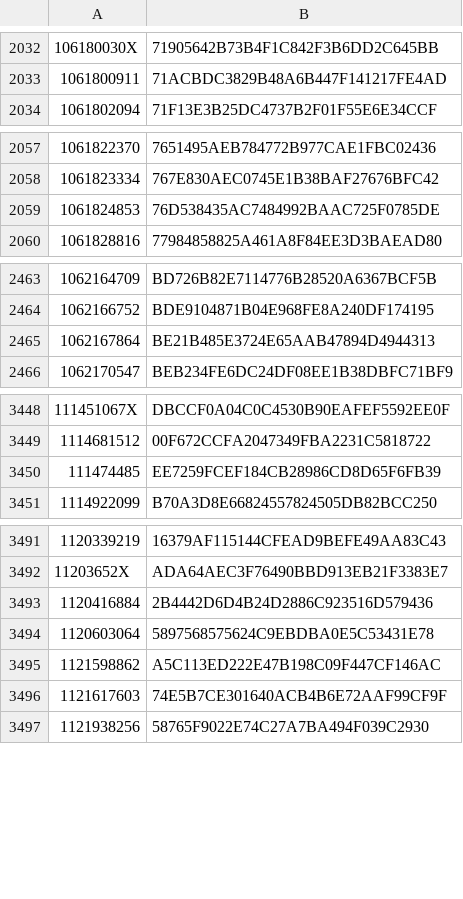
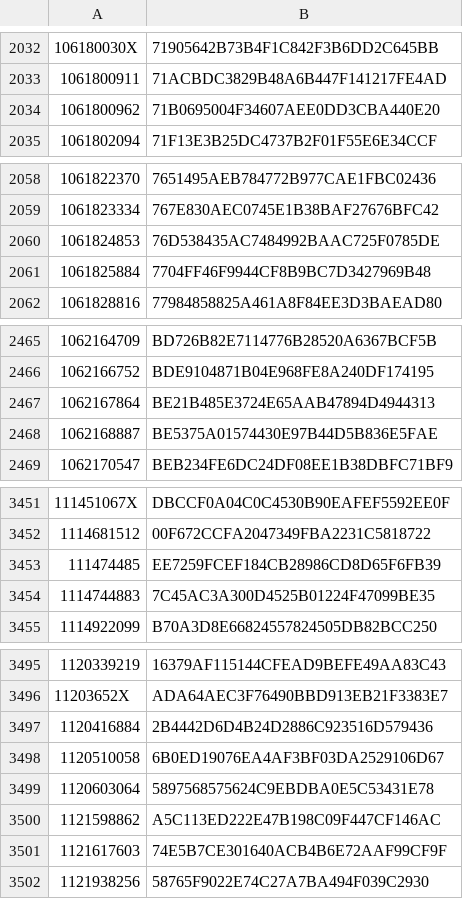
Before and after one commit to dla-marbach/dla-opac-gnd-enrichment, a TSV file: output/lobid-filmportal.tsv, drawn as a sheet; only a part is shown, gaps mark what is left out; the diff covers the shown part only; the diff names each change by its address in the sheet, - before the commit and + after, or states it on an @@ line.

```diff
--- a/output/lobid-filmportal.tsv
+++ b/output/lobid-filmportal.tsv
+row 2034: 1061800962 | 71B0695004F34607AEE0DD3CBA440E20
+row 2061: 1061825884 | 7704FF46F9944CF8B9BC7D3427969B48
+row 2468: 1062168887 | BE5375A01574430E97B44D5B836E5FAE
+row 3454: 1114744883 | 7C45AC3A300D4525B01224F47099BE35
+row 3498: 1120510058 | 6B0ED19076EA4AF3BF03DA2529106D67
```
Also changed, not shown: 7 added rows elsewhere in this file, output/lobid-deutsche-biographie.tsv, output/wikidata-P109.tsv, 7 other files.
